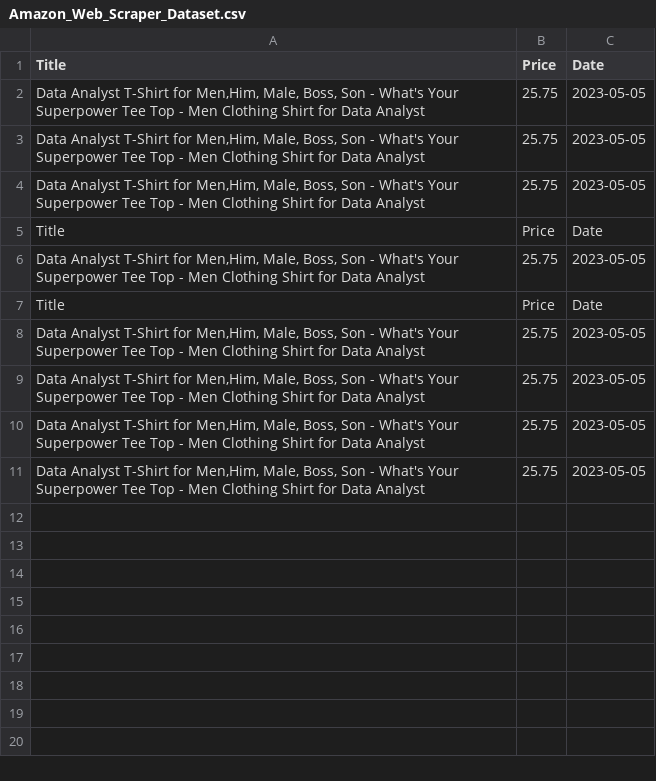
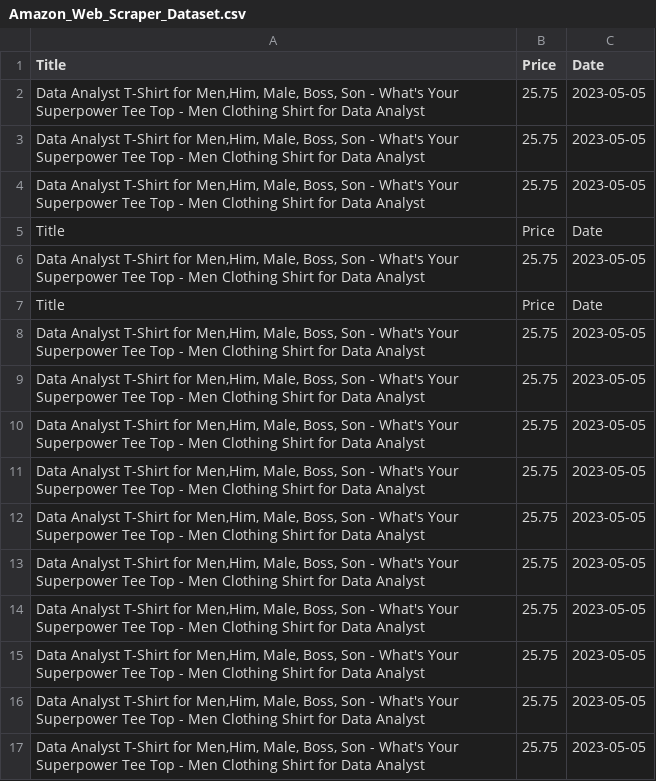
Before and after one commit to TuanMinhaj/WebScraping-Project, a CSV file: Amazon_Web_Scraper_Dataset.csv, drawn as a sheet; the diff names each change by its address in the sheet, - before the commit and + after, or states it on an @@ line.

```diff
--- a/Amazon_Web_Scraper_Dataset.csv
+++ b/Amazon_Web_Scraper_Dataset.csv
+row 12: Data Analyst T-Shirt for Men,Him, Male, Boss, Son - What's Your Superpower Tee Top - Men Clothing Shirt for Data Analyst | 25.75 | 2023-05-05
+row 13: Data Analyst T-Shirt for Men,Him, Male, Boss, Son - What's Your Superpower Tee Top - Men Clothing Shirt for Data Analyst | 25.75 | 2023-05-05
+row 14: Data Analyst T-Shirt for Men,Him, Male, Boss, Son - What's Your Superpower Tee Top - Men Clothing Shirt for Data Analyst | 25.75 | 2023-05-05
+row 15: Data Analyst T-Shirt for Men,Him, Male, Boss, Son - What's Your Superpower Tee Top - Men Clothing Shirt for Data Analyst | 25.75 | 2023-05-05
+row 16: Data Analyst T-Shirt for Men,Him, Male, Boss, Son - What's Your Superpower Tee Top - Men Clothing Shirt for Data Analyst | 25.75 | 2023-05-05
+row 17: Data Analyst T-Shirt for Men,Him, Male, Boss, Son - What's Your Superpower Tee Top - Men Clothing Shirt for Data Analyst | 25.75 | 2023-05-05
```
Also changed, not shown: 1 other file.
